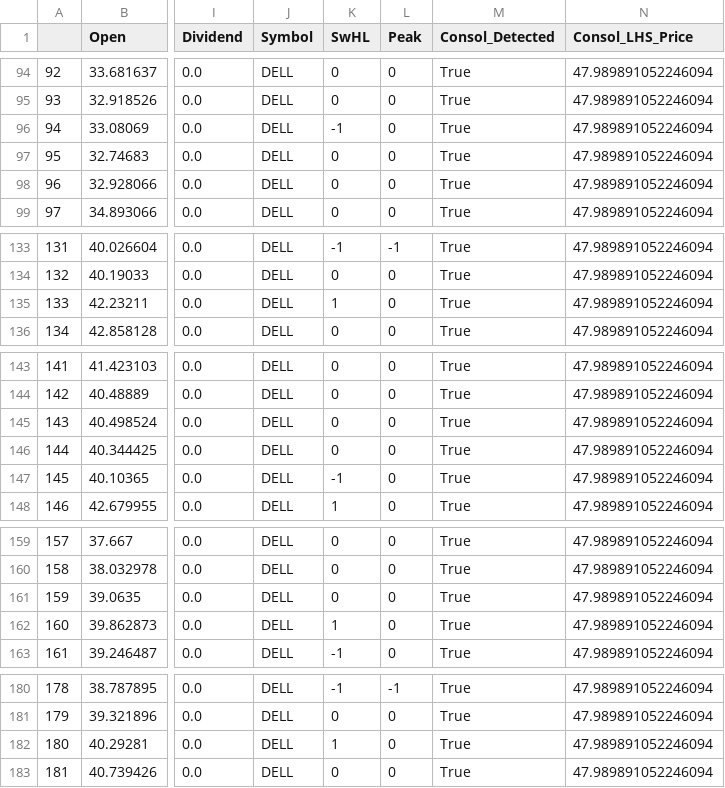
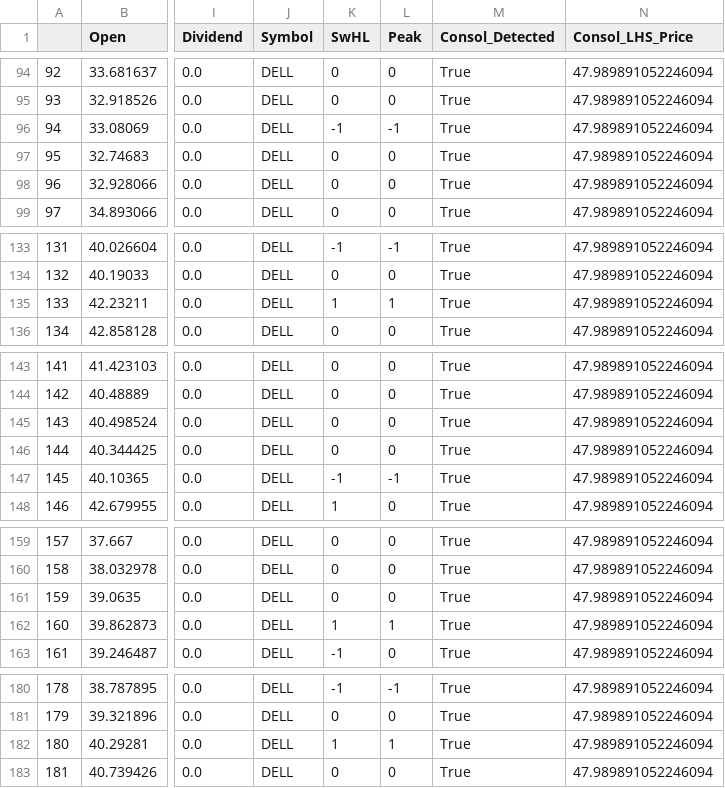
Before and after one commit to rocketpoweryul/TradeTronic, a CSV file: df.csv, drawn as a sheet; only a part is shown, gaps mark what is left out; the diff covers the shown part only; the diff names each change by its address in the sheet, - before the commit and + after, or states it on an @@ line.

```diff
--- a/df.csv
+++ b/df.csv
-L96 (Peak): 0
+L96 (Peak): -1
-L135 (Peak): 0
+L135 (Peak): 1
-L147 (Peak): 0
+L147 (Peak): -1
-L162 (Peak): 0
+L162 (Peak): 1
-L182 (Peak): 0
+L182 (Peak): 1
```
Also changed, not shown: 122 edited cells elsewhere in this file, 3 other files.
